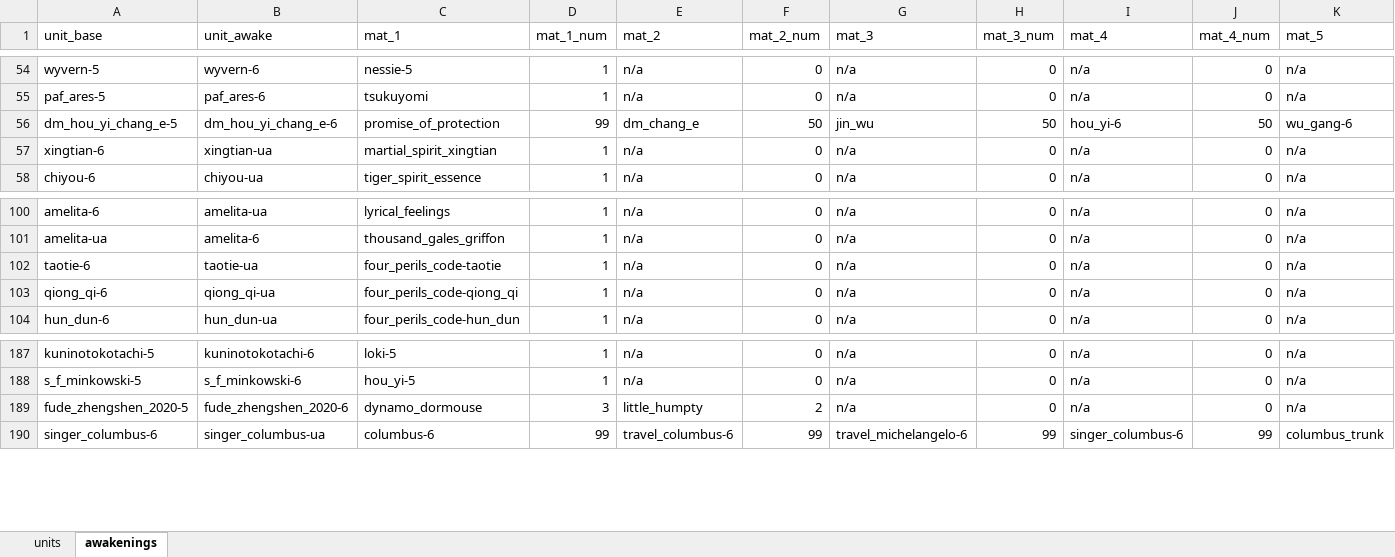
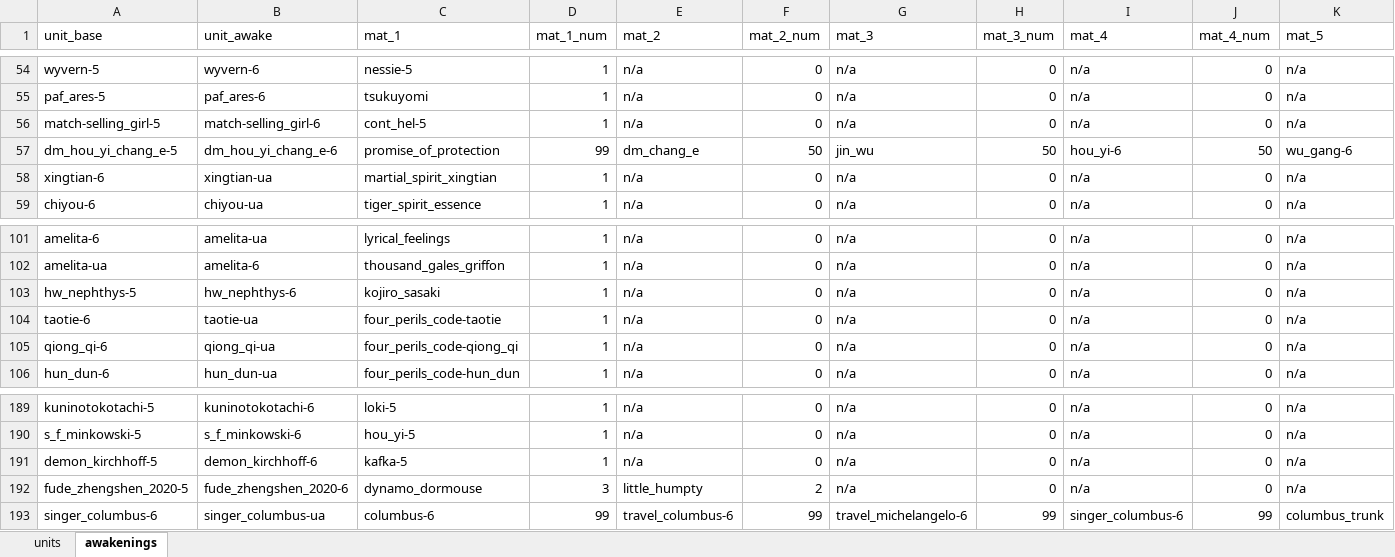
Before and after one commit to Deeakron/cf_awaken_mats_bot, an Excel workbook: Crash_Fever_free_unit_awakenings.xlsx, sheet awakenings, drawn as a sheet; only a part is shown, gaps mark what is left out; values as stored, in another font and other column widths than the file's, no borders; rows hold the shown columns only; the diff names each change by its address in the sheet, - before the commit and + after, or states it on an @@ line.

```diff
--- a/Crash_Fever_free_unit_awakenings.xlsx (sheet awakenings)
+++ b/Crash_Fever_free_unit_awakenings.xlsx (sheet awakenings)
+row 56: match-selling_girl-5 | match-selling_girl-6 | cont_hel-5 | 1 | n/a | 0 | n/a | 0 | n/a | 0 | n/a
+row 103: hw_nephthys-5 | hw_nephthys-6 | kojiro_sasaki | 1 | n/a | 0 | n/a | 0 | n/a | 0 | n/a
+row 191: demon_kirchhoff-5 | demon_kirchhoff-6 | kafka-5 | 1 | n/a | 0 | n/a | 0 | n/a | 0 | n/a
```
Also changed, not shown: sheet units, 1 other file.
